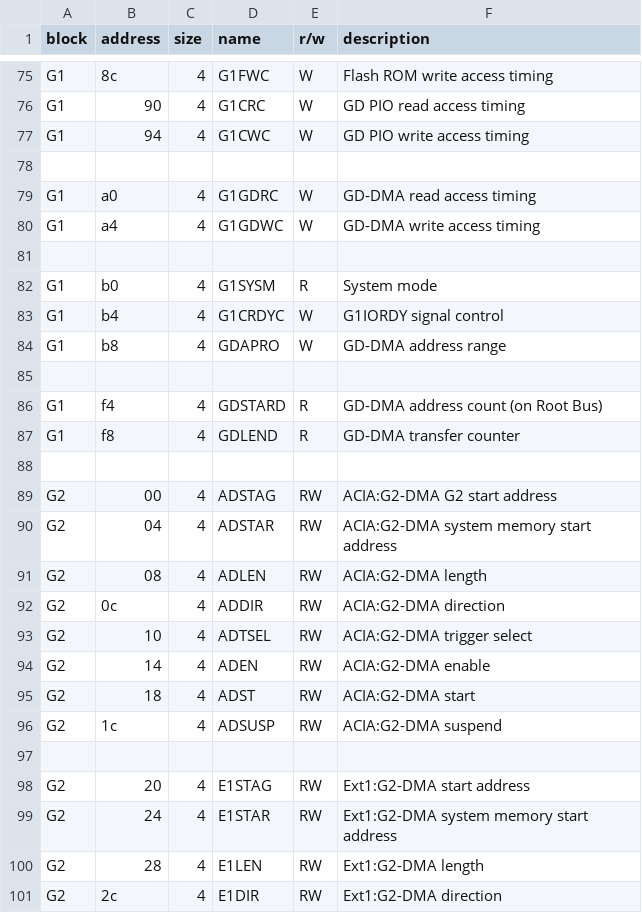
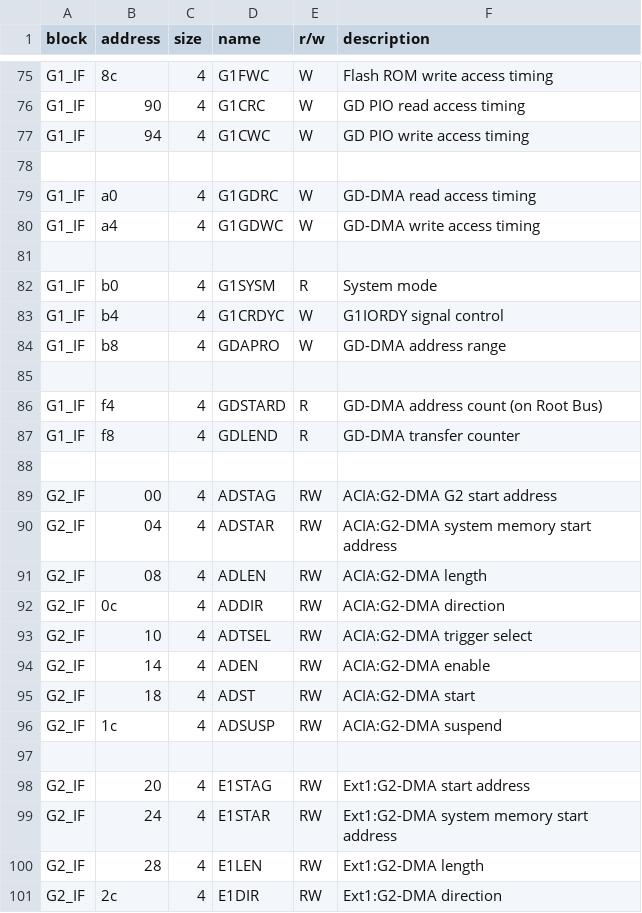
Before and after one commit to buhman/dreamcast, a CSV file: regs/systembus.csv, drawn as a sheet; only a part is shown, gaps mark what is left out; the diff covers the shown part only.

```diff
--- a/regs/systembus.csv
+++ b/regs/systembus.csv
@@ -75,27 +75,27 @@
-"G1","8c","4","G1FWC","W","Flash ROM write access timing"
-"G1","90","4","G1CRC","W","GD PIO read access timing"
-"G1","94","4","G1CWC","W","GD PIO write access timing"
+"G1_IF","8c","4","G1FWC","W","Flash ROM write access timing"
+"G1_IF","90","4","G1CRC","W","GD PIO read access timing"
+"G1_IF","94","4","G1CWC","W","GD PIO write access timing"
 ,,,,,
-"G1","a0","4","G1GDRC","W","GD-DMA read access timing"
-"G1","a4","4","G1GDWC","W","GD-DMA write access timing"
+"G1_IF","a0","4","G1GDRC","W","GD-DMA read access timing"
+"G1_IF","a4","4","G1GDWC","W","GD-DMA write access timing"
 ,,,,,
-"G1","b0","4","G1SYSM","R","System mode"
-"G1","b4","4","G1CRDYC","W","G1IORDY signal control"
-"G1","b8","4","GDAPRO","W","GD-DMA address range"
+"G1_IF","b0","4","G1SYSM","R","System mode"
+"G1_IF","b4","4","G1CRDYC","W","G1IORDY signal control"
+"G1_IF","b8","4","GDAPRO","W","GD-DMA address range"
 ,,,,,
-"G1","f4","4","GDSTARD","R","GD-DMA address count (on Root Bus)"
-"G1","f8","4","GDLEND","R","GD-DMA transfer counter"
+"G1_IF","f4","4","GDSTARD","R","GD-DMA address count (on Root Bus)"
+"G1_IF","f8","4","GDLEND","R","GD-DMA transfer counter"
 ,,,,,
-"G2","00","4","ADSTAG","RW","ACIA:G2-DMA G2 start address"
-"G2","04","4","ADSTAR","RW","ACIA:G2-DMA system memory start address"
-"G2","08","4","ADLEN","RW","ACIA:G2-DMA length"
-"G2","0c","4","ADDIR","RW","ACIA:G2-DMA direction"
-"G2","10","4","ADTSEL","RW","ACIA:G2-DMA trigger select"
-"G2","14","4","ADEN","RW","ACIA:G2-DMA enable"
-"G2","18","4","ADST","RW","ACIA:G2-DMA start"
-"G2","1c","4","ADSUSP","RW","ACIA:G2-DMA suspend"
+"G2_IF","00","4","ADSTAG","RW","ACIA:G2-DMA G2 start address"
+"G2_IF","04","4","ADSTAR","RW","ACIA:G2-DMA system memory start address"
+"G2_IF","08","4","ADLEN","RW","ACIA:G2-DMA length"
+"G2_IF","0c","4","ADDIR","RW","ACIA:G2-DMA direction"
+"G2_IF","10","4","ADTSEL","RW","ACIA:G2-DMA trigger select"
+"G2_IF","14","4","ADEN","RW","ACIA:G2-DMA enable"
+"G2_IF","18","4","ADST","RW","ACIA:G2-DMA start"
+"G2_IF","1c","4","ADSUSP","RW","ACIA:G2-DMA suspend"
 ,,,,,
-"G2","20","4","E1STAG","RW","Ext1:G2-DMA start address"
-"G2","24","4","E1STAR","RW","Ext1:G2-DMA system memory start address"
-"G2","28","4","E1LEN","RW","Ext1:G2-DMA length"
-"G2","2c","4","E1DIR","RW","Ext1:G2-DMA direction"
+"G2_IF","20","4","E1STAG","RW","Ext1:G2-DMA start address"
+"G2_IF","24","4","E1STAR","RW","Ext1:G2-DMA system memory start address"
+"G2_IF","28","4","E1LEN","RW","Ext1:G2-DMA length"
+"G2_IF","2c","4","E1DIR","RW","Ext1:G2-DMA direction"
```
Also changed, not shown: 69 edited cells elsewhere in this file, 15 other files.
